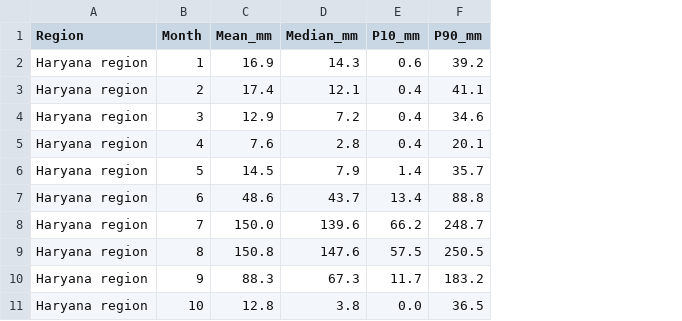
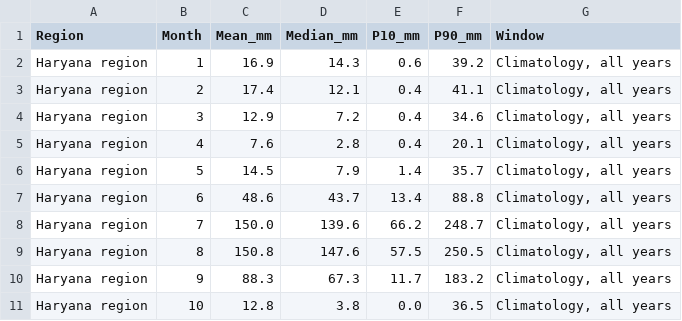
Before and after one commit to Nishita-Rathee10/krishidrishti, a CSV file: data/processed/rain_climatology.csv, drawn as a sheet; only a part is shown; the diff names each change by its address in the sheet, - before the commit and + after, or states it on an @@ line.

```diff
--- a/data/processed/rain_climatology.csv
+++ b/data/processed/rain_climatology.csv
+column G (Window), rows 2-11: all Climatology, all years
```
Also changed, not shown: 2 other files.
